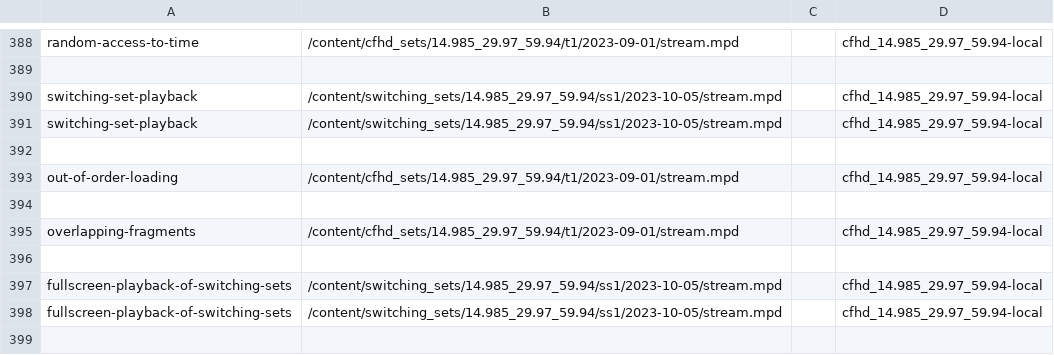
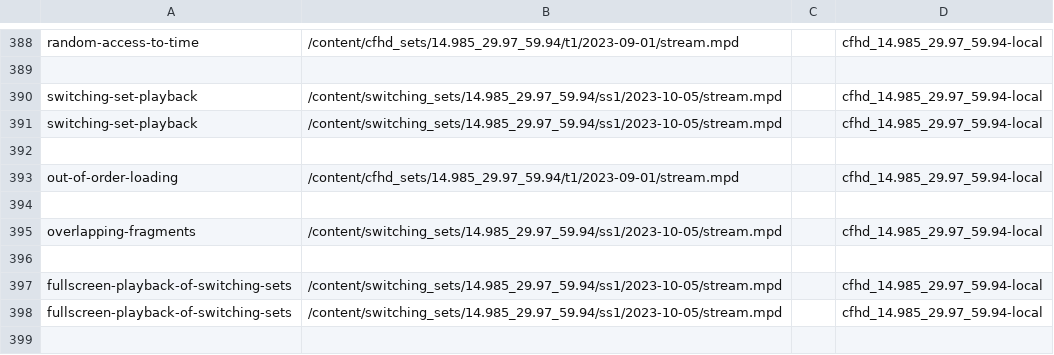
Before and after one commit to cta-wave/dpctf-tests, a CSV file: tests.csv, drawn as a sheet; only a part is shown, gaps mark what is left out; the diff covers the shown part only.

Commit message:
feat: change content for overlapping fragment test to ss1

```diff
--- a/tests.csv
+++ b/tests.csv
@@ -394,3 +394,3 @@
 
-"overlapping-fragments","/content/cfhd_sets/14.985_29.97_59.94/t1/2023-09-01/stream.mpd","","cfhd_14.985_29.97_59.94-local"
+"overlapping-fragments","/content/switching_sets/14.985_29.97_59.94/ss1/2023-10-05/stream.mpd","","cfhd_14.985_29.97_59.94-local"
 
```
Also changed, not shown: 5 edited cells elsewhere in this file, 15 other files.
